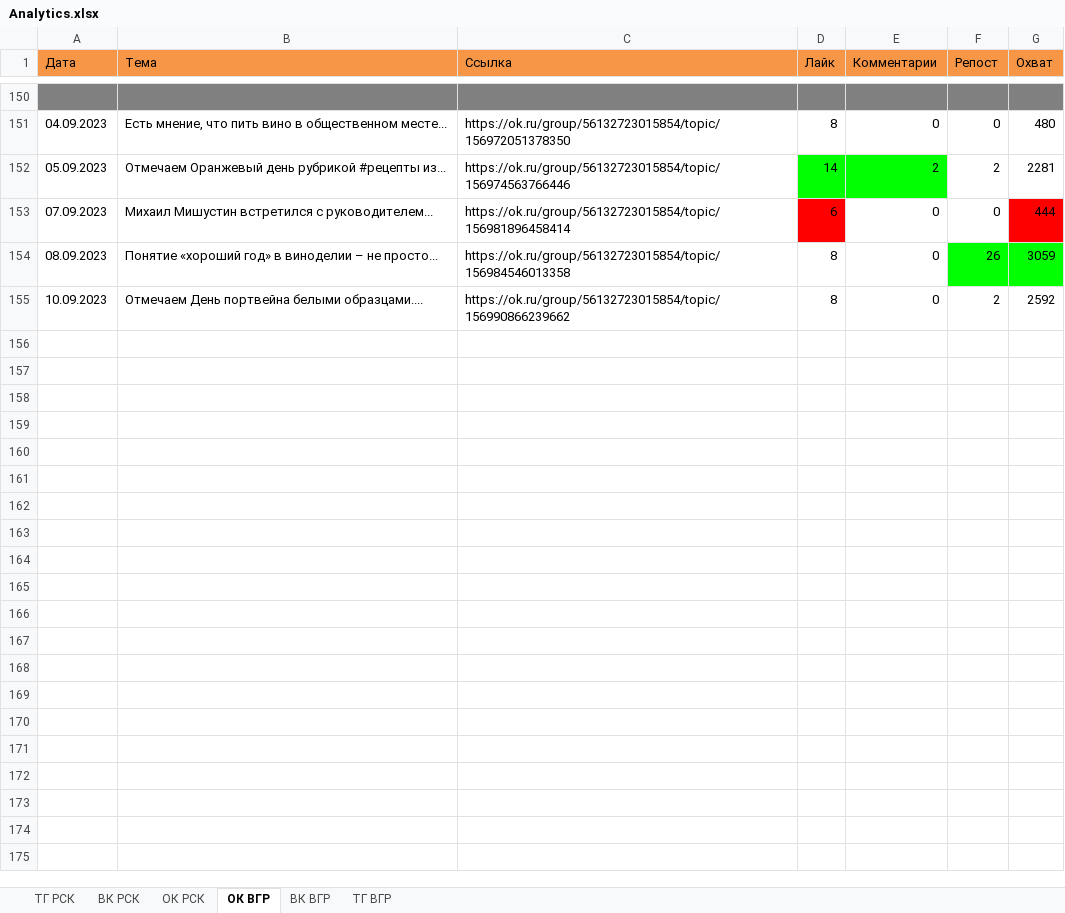
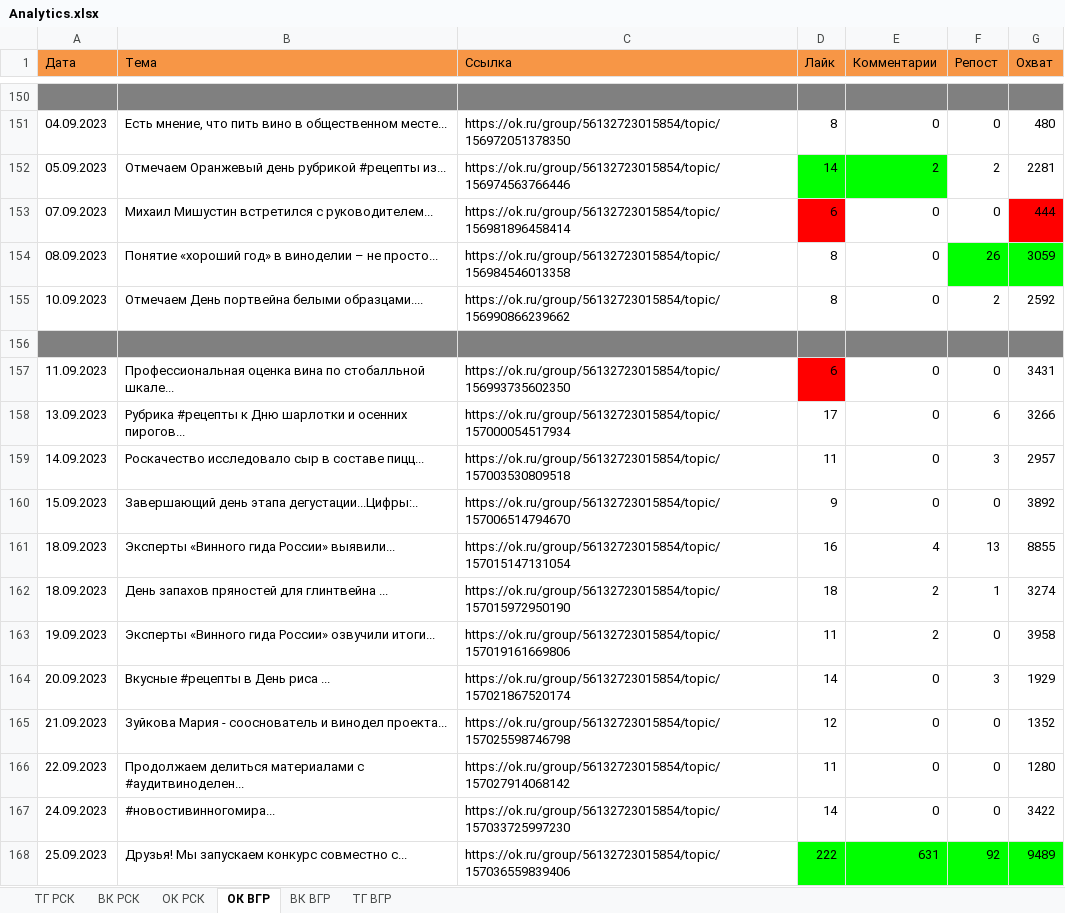
Before and after one commit to Trouble-Gum/Projects, an Excel workbook: SocialNetworkAnalyzer/Analytics.xlsx, sheet ОК ВГР, drawn as a sheet; only a part is shown, gaps mark what is left out; values as stored, in another font and other column widths than the file's, no borders; the diff covers the shown part only; the diff names each change by its address in the sheet, - before the commit and + after, or states it on an @@ line.

```diff
--- a/SocialNetworkAnalyzer/Analytics.xlsx (sheet ОК ВГР)
+++ b/SocialNetworkAnalyzer/Analytics.xlsx (sheet ОК ВГР)
+row 156: (empty)
+row 157: 11.09.2023 | Профессиональная оценка вина по стобалльной шкале... | https://ok.ru/group/56132723015854/topic/156993735602350 | 6 | 0 | 0 | 3431
+row 158: 13.09.2023 | Рубрика #рецепты к Дню шарлотки и осенних пирогов... | https://ok.ru/group/56132723015854/topic/157000054517934 | 17 | 0 | 6 | 3266
+row 159: 14.09.2023 | Роскачество исследовало сыр в составе пицц... | https://ok.ru/group/56132723015854/topic/157003530809518 | 11 | 0 | 3 | 2957
+row 160: 15.09.2023 | Завершающий день этапа дегустации...Цифры:.. | https://ok.ru/group/56132723015854/topic/157006514794670 | 9 | 0 | 0 | 3892
+row 161: 18.09.2023 | Эксперты «Винного гида России» выявили... | https://ok.ru/group/56132723015854/topic/157015147131054 | 16 | 4 | 13 | 8855
+row 162: 18.09.2023 | День запахов пряностей для глинтвейна ... | https://ok.ru/group/56132723015854/topic/157015972950190 | 18 | 2 | 1 | 3274
+row 163: 19.09.2023 | Эксперты «Винного гида России» озвучили итоги... | https://ok.ru/group/56132723015854/topic/157019161669806 | 11 | 2 | 0 | 3958
+row 164: 20.09.2023 | Вкусные #рецепты в День риса ... | https://ok.ru/group/56132723015854/topic/157021867520174 | 14 | 0 | 3 | 1929
+row 165: 21.09.2023 | Зуйкова Мария - сооснователь и винодел проекта... | https://ok.ru/group/56132723015854/topic/157025598746798 | 12 | 0 | 0 | 1352
+row 166: 22.09.2023 | Продолжаем делиться материалами с #аудитвиноделен... | https://ok.ru/group/56132723015854/topic/157027914068142 | 11 | 0 | 0 | 1280
+row 167: 24.09.2023 | #новостивинногомира... | https://ok.ru/group/56132723015854/topic/157033725997230 | 14 | 0 | 0 | 3422
+row 168: 25.09.2023 | Друзья! Мы запускаем конкурс совместно с... | https://ok.ru/group/56132723015854/topic/157036559839406 | 222 | 631 | 92 | 9489
```
Also changed, not shown: 13 added rows elsewhere in this sheet, sheet ОК РСК, sheet ВК ВГР, sheet ВК РСК, sheet ТГ РСК, sheet ТГ ВГР, 5 other files.
